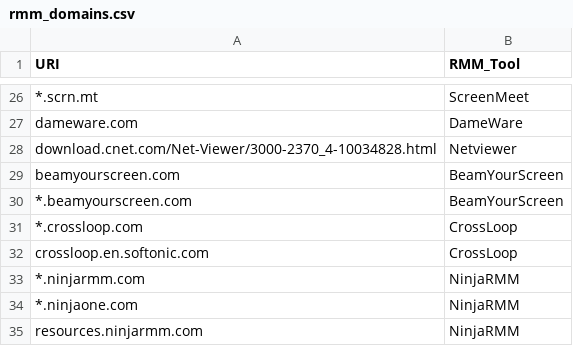
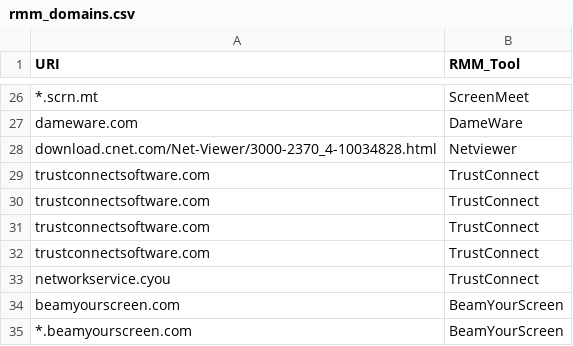
Before and after one commit to magicsword-io/LOLRMM, a CSV file: website/public/api/rmm_domains.csv, drawn as a sheet; only a part is shown, gaps mark what is left out; the shorter side is filled out with more unchanged rows; the diff names each change by its address in the sheet, - before the commit and + after, or states it on an @@ line.

```diff
--- a/website/public/api/rmm_domains.csv
+++ b/website/public/api/rmm_domains.csv
+row 29: trustconnectsoftware.com | TrustConnect
+row 30: trustconnectsoftware.com | TrustConnect
+row 31: trustconnectsoftware.com | TrustConnect
+row 32: trustconnectsoftware.com | TrustConnect
+row 33: networkservice.cyou | TrustConnect
```
Also changed, not shown: website/public/rmm_tools_table.csv, 8 other files.
